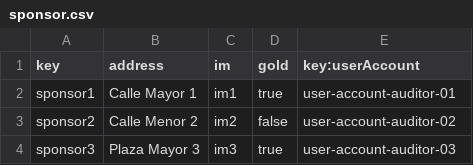
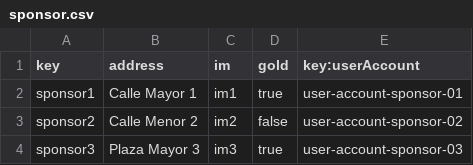
Before and after one commit to DP2-G-067/Acme-Starters-C, a CSV file: src/main/resources/WEB-INF/data/sample/batch-01/sponsor.csv, drawn as a sheet.

Commit message:
refactor: fix Sponsorship entity, validator and sample data (C04)
- Remove totalMoney() anti-pattern (SpringHelper.getBean) from Sponsorship
- Refactor monthsActive() to use ChronoUnit.MONTHS.between (calendar-aware)
- Simplify SponsorshipValidator.checkTimeCompliance, remove redundancy with @ValidMoment
- Fix sponsor.csv FK references (auditor -> sponsor accounts)
- Remove sponsorship3 from sponsorship.csv (sponsor3 must have no data)
- Update sponsorship dates to 2027 (enforce future constraint)
- Add user-account-sponsor-01/02/03 to sample user-account.csv

```diff
--- a/src/main/resources/WEB-INF/data/sample/batch-01/sponsor.csv
+++ b/src/main/resources/WEB-INF/data/sample/batch-01/sponsor.csv
@@ -1,4 +1,4 @@
 key,address,im,gold,key:userAccount
-sponsor1,"Calle Mayor 1","im1",true,user-account-auditor-01
-sponsor2,"Calle Menor 2","im2",false,user-account-auditor-02
-sponsor3,"Plaza Mayor 3","im3",true,user-account-auditor-03
+sponsor1,"Calle Mayor 1","im1",true,user-account-sponsor-01
+sponsor2,"Calle Menor 2","im2",false,user-account-sponsor-02
+sponsor3,"Plaza Mayor 3","im3",true,user-account-sponsor-03
```
Also changed, not shown: src/main/resources/WEB-INF/data/sample/batch-01/sponsorship.csv, src/main/resources/WEB-INF/data/sample/batch-01/user-account.csv, 2 other files.
